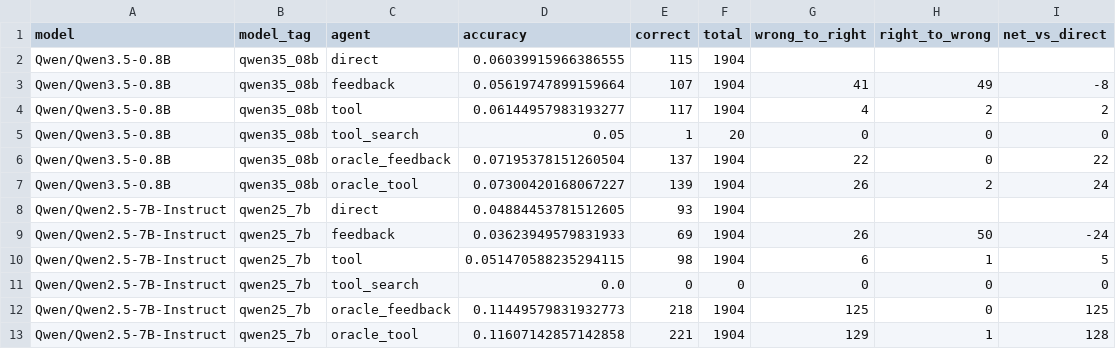
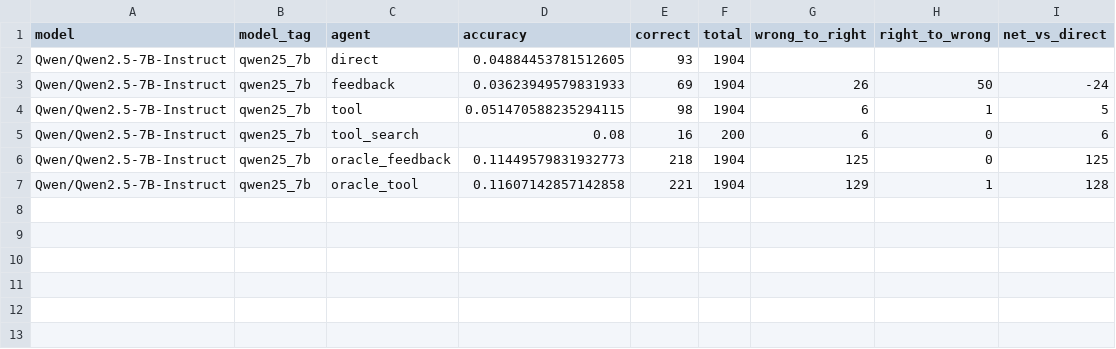
Before and after one commit to mmj12138/hle-qwen-agent, a CSV file: outputs/three_model_comparison/overall_comparison.csv, drawn as a sheet.

```diff
--- a/outputs/three_model_comparison/overall_comparison.csv
+++ b/outputs/three_model_comparison/overall_comparison.csv
@@ -1,8 +1,2 @@
 model,model_tag,agent,accuracy,correct,total,wrong_to_right,right_to_wrong,net_vs_direct
-Qwen/Qwen3.5-0.8B,qwen35_08b,direct,0.06039915966386555,115,1904,,,
-Qwen/Qwen3.5-0.8B,qwen35_08b,feedback,0.05619747899159664,107,1904,41,49,-8
-Qwen/Qwen3.5-0.8B,qwen35_08b,tool,0.06144957983193277,117,1904,4,2,2
-Qwen/Qwen3.5-0.8B,qwen35_08b,tool_search,0.05,1,20,0,0,0
-Qwen/Qwen3.5-0.8B,qwen35_08b,oracle_feedback,0.07195378151260504,137,1904,22,0,22
-Qwen/Qwen3.5-0.8B,qwen35_08b,oracle_tool,0.07300420168067227,139,1904,26,2,24
 Qwen/Qwen2.5-7B-Instruct,qwen25_7b,direct,0.04884453781512605,93,1904,,,
@@ -10,3 +4,3 @@ Qwen/Qwen2.5-7B-Instruct,qwen25_7b,feedback,0.03623949579831933,69,1904,26,50,-2
 Qwen/Qwen2.5-7B-Instruct,qwen25_7b,tool,0.051470588235294115,98,1904,6,1,5
-Qwen/Qwen2.5-7B-Instruct,qwen25_7b,tool_search,0.0,0,0,0,0,0
+Qwen/Qwen2.5-7B-Instruct,qwen25_7b,tool_search,0.08,16,200,6,0,6
 Qwen/Qwen2.5-7B-Instruct,qwen25_7b,oracle_feedback,0.11449579831932773,218,1904,125,0,125
```
Also changed, not shown: 6 other files.
